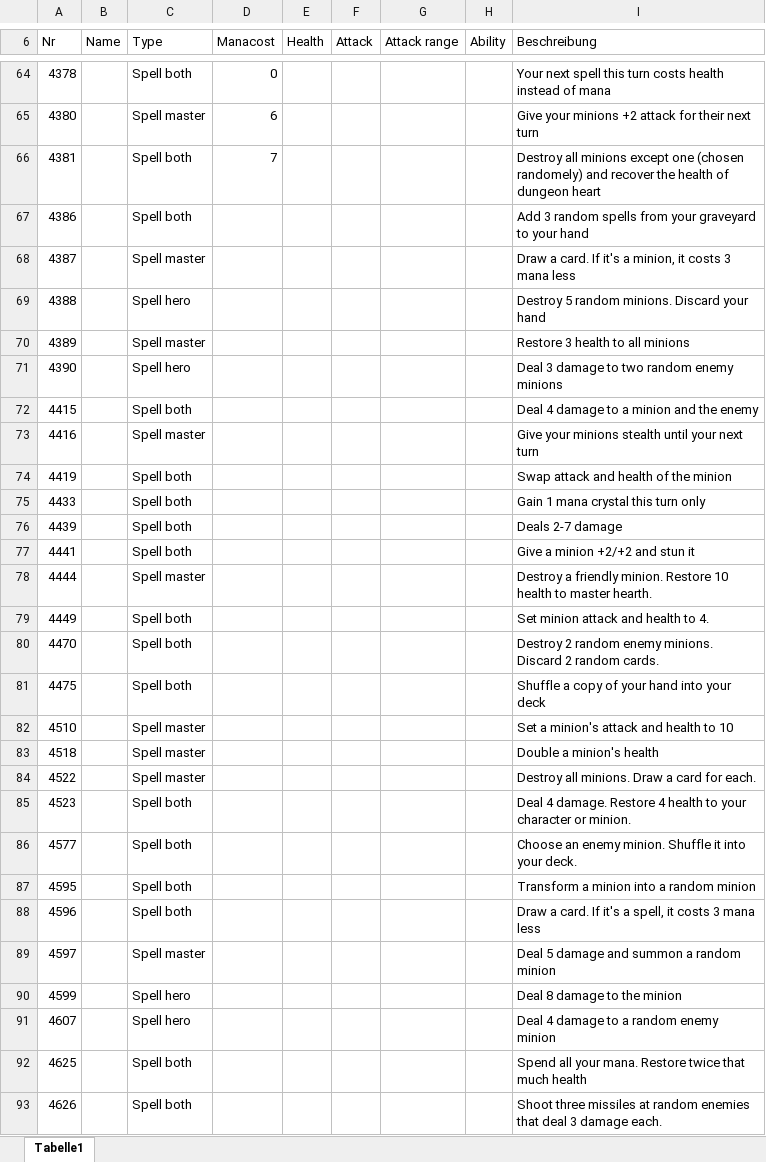
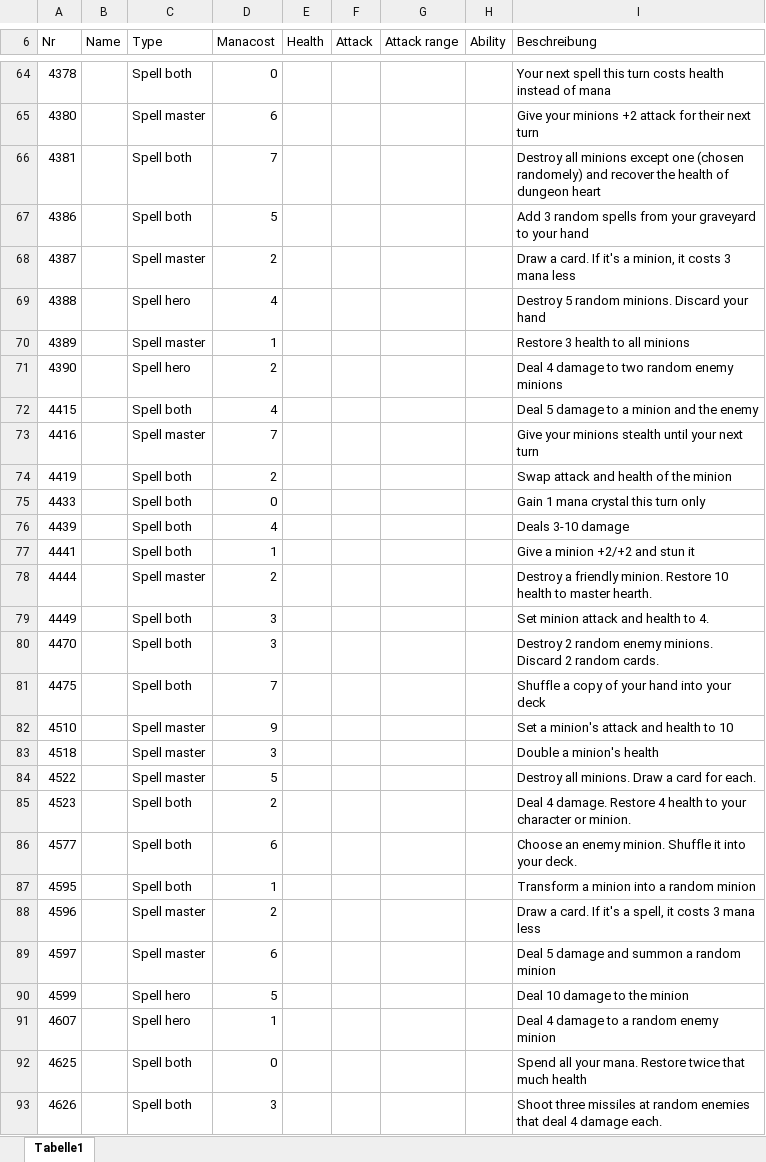
Before and after one commit to shohnwal/DungeonCards, an Excel workbook: Docs/Description.xlsx, sheet Tabelle1, drawn as a sheet; only a part is shown, gaps mark what is left out; values as stored, in another font and other column widths than the file's, no borders; the diff covers the shown part only; the diff names each change by its address in the sheet, - before the commit and + after, or states it on an @@ line.

```diff
--- a/Docs/Description.xlsx (sheet Tabelle1)
+++ b/Docs/Description.xlsx (sheet Tabelle1)
-D67 (Manacost): (empty)
+D67 (Manacost): 5
-D68 (Manacost): (empty)
+D68 (Manacost): 2
-D69 (Manacost): (empty)
+D69 (Manacost): 4
-D70 (Manacost): (empty)
+D70 (Manacost): 1
-D71 (Manacost): (empty)
+D71 (Manacost): 2
-I71 (Beschreibung): Deal 3 damage to two random enemy minions
+I71 (Beschreibung): Deal 4 damage to two random enemy minions
-D72 (Manacost): (empty)
+D72 (Manacost): 4
-I72 (Beschreibung): Deal 4 damage to a minion and the enemy
+I72 (Beschreibung): Deal 5 damage to a minion and the enemy
-D73 (Manacost): (empty)
+D73 (Manacost): 7
-D74 (Manacost): (empty)
+D74 (Manacost): 2
-D75 (Manacost): (empty)
+D75 (Manacost): 0
-D76 (Manacost): (empty)
+D76 (Manacost): 4
-I76 (Beschreibung): Deals 2-7 damage
+I76 (Beschreibung): Deals 3-10 damage
-D77 (Manacost): (empty)
+D77 (Manacost): 1
-D78 (Manacost): (empty)
+D78 (Manacost): 2
-D79:D80 (Manacost): (empty)
+D79:D80 (Manacost): 3
-D81 (Manacost): (empty)
+D81 (Manacost): 7
-D82 (Manacost): (empty)
+D82 (Manacost): 9
-D83 (Manacost): (empty)
+D83 (Manacost): 3
-D84 (Manacost): (empty)
+D84 (Manacost): 5
-D85 (Manacost): (empty)
+D85 (Manacost): 2
-D86 (Manacost): (empty)
+D86 (Manacost): 6
-D87 (Manacost): (empty)
+D87 (Manacost): 1
-C88 (Type): Spell both
+C88 (Type): Spell master
-D88 (Manacost): (empty)
+D88 (Manacost): 2
-D89 (Manacost): (empty)
+D89 (Manacost): 6
-D90 (Manacost): (empty)
+D90 (Manacost): 5
-I90 (Beschreibung): Deal 8 damage to the minion
+I90 (Beschreibung): Deal 10 damage to the minion
-D91 (Manacost): (empty)
+D91 (Manacost): 1
-D92 (Manacost): (empty)
+D92 (Manacost): 0
-D93 (Manacost): (empty)
+D93 (Manacost): 3
-I93 (Beschreibung): …that deal 3 damage each.
+I93 (Beschreibung): …that deal 4 damage each.
```
Also changed, not shown: 31 edited cells elsewhere in this sheet.
